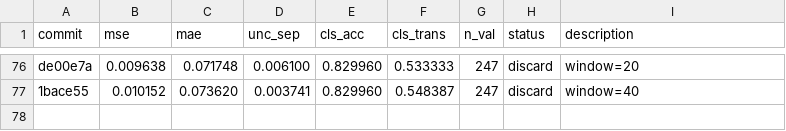
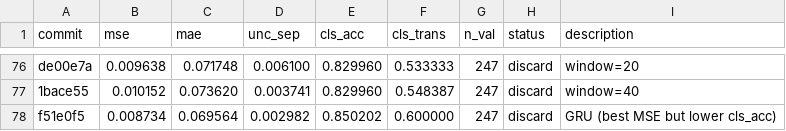
Before and after one commit to jayscpu/autosearch, a TSV file: evidential/evidential_results.tsv, drawn as a sheet; only a part is shown, gaps mark what is left out.

Commit message:
exp 80: GRU — mse=0.008734 cls_acc=0.850 [discard]

```diff
--- a/evidential/evidential_results.tsv
+++ b/evidential/evidential_results.tsv
@@ -77 +77,2 @@ de00e7a	0.009638	0.071748	0.006100	0.829960	0.533333	247	discard	window=20
 1bace55	0.010152	0.073620	0.003741	0.829960	0.548387	247	discard	window=40
+f51e0f5	0.008734	0.069564	0.002982	0.850202	0.600000	247	discard	GRU (best MSE but lower cls_acc)
```
